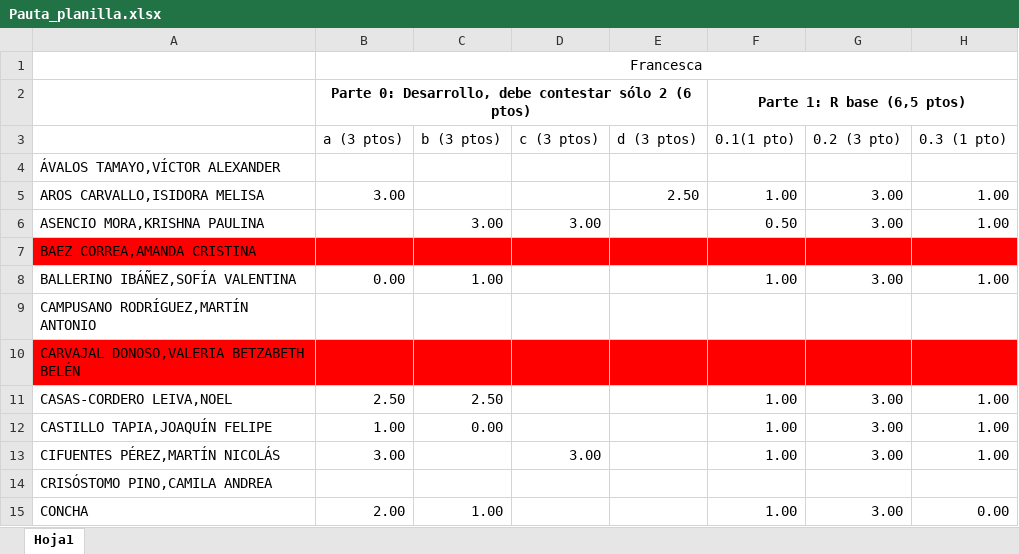
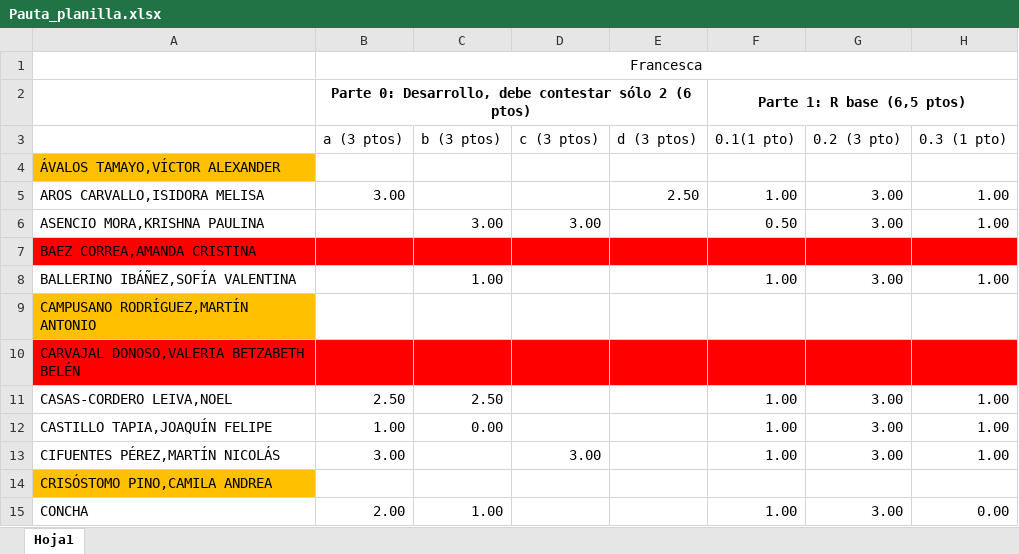
Before and after one commit to Metodoscuantitativos/mc2, an Excel workbook: clases/clase_05/prueba/Pauta_planilla.xlsx, sheet Hoja1, drawn as a sheet; only a part is shown; values as stored, in another font and other column widths than the file's, no borders; the diff covers the shown part only; the diff names each change by its address in the sheet, - before the commit and + after, or states it on an @@ line.

```diff
--- a/clases/clase_05/prueba/Pauta_planilla.xlsx (sheet Hoja1)
+++ b/clases/clase_05/prueba/Pauta_planilla.xlsx (sheet Hoja1)
-A4 fill: none
+A4 fill: #FFC000
-B8: 0.00
+B8: (empty)
-A9 fill: none
+A9 fill: #FFC000
-A14 fill: none
+A14 fill: #FFC000
```
Also changed, not shown: 4 added rows, 97 edited cells and cell formats elsewhere in this sheet, 3 other files.
